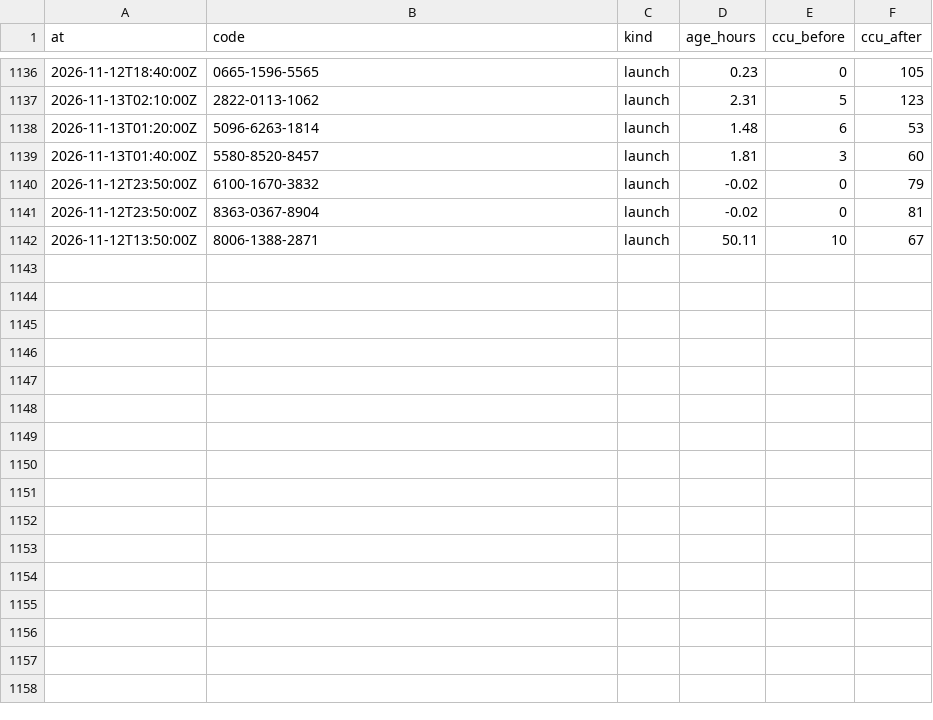
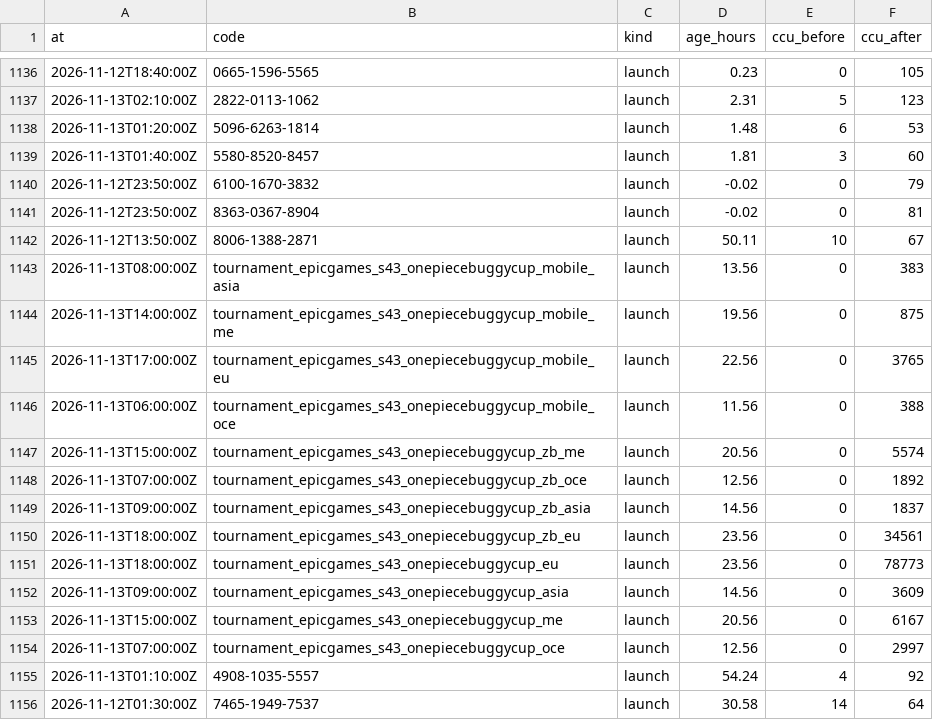
Before and after one commit to Chawewo/fortniteDiscoveryTracker, a CSV file: data/pickups/2026-11.csv, drawn as a sheet; only a part is shown, gaps mark what is left out; the diff names each change by its address in the sheet, - before the commit and + after, or states it on an @@ line.

```diff
--- a/data/pickups/2026-11.csv
+++ b/data/pickups/2026-11.csv
+row 1143: 2026-11-13T08:00:00Z | tournament_epicgames_s43_onepiecebuggycup_mobile_asia | launch | 13.56 | 0 | 383
+row 1144: 2026-11-13T14:00:00Z | tournament_epicgames_s43_onepiecebuggycup_mobile_me | launch | 19.56 | 0 | 875
+row 1145: 2026-11-13T17:00:00Z | tournament_epicgames_s43_onepiecebuggycup_mobile_eu | launch | 22.56 | 0 | 3765
+row 1146: 2026-11-13T06:00:00Z | tournament_epicgames_s43_onepiecebuggycup_mobile_oce | launch | 11.56 | 0 | 388
+row 1147: 2026-11-13T15:00:00Z | tournament_epicgames_s43_onepiecebuggycup_zb_me | launch | 20.56 | 0 | 5574
+row 1148: 2026-11-13T07:00:00Z | tournament_epicgames_s43_onepiecebuggycup_zb_oce | launch | 12.56 | 0 | 1892
+row 1149: 2026-11-13T09:00:00Z | tournament_epicgames_s43_onepiecebuggycup_zb_asia | launch | 14.56 | 0 | 1837
+row 1150: 2026-11-13T18:00:00Z | tournament_epicgames_s43_onepiecebuggycup_zb_eu | launch | 23.56 | 0 | 34561
+row 1151: 2026-11-13T18:00:00Z | tournament_epicgames_s43_onepiecebuggycup_eu | launch | 23.56 | 0 | 78773
+row 1152: 2026-11-13T09:00:00Z | tournament_epicgames_s43_onepiecebuggycup_asia | launch | 14.56 | 0 | 3609
+row 1153: 2026-11-13T15:00:00Z | tournament_epicgames_s43_onepiecebuggycup_me | launch | 20.56 | 0 | 6167
+row 1154: 2026-11-13T07:00:00Z | tournament_epicgames_s43_onepiecebuggycup_oce | launch | 12.56 | 0 | 2997
+row 1155: 2026-11-13T01:10:00Z | 4908-1035-5557 | launch | 54.24 | 4 | 92
+row 1156: 2026-11-12T01:30:00Z | 7465-1949-7537 | launch | 30.58 | 14 | 64
```
Also changed, not shown: data/runs/2026-11.csv, 5 other files.
